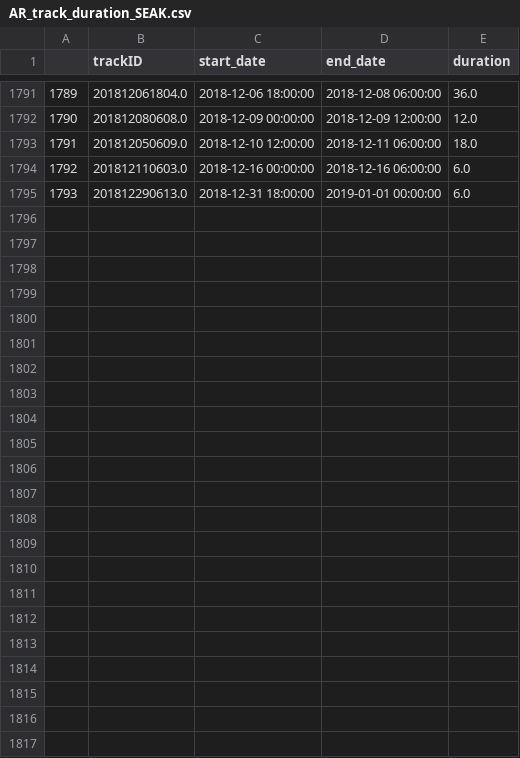
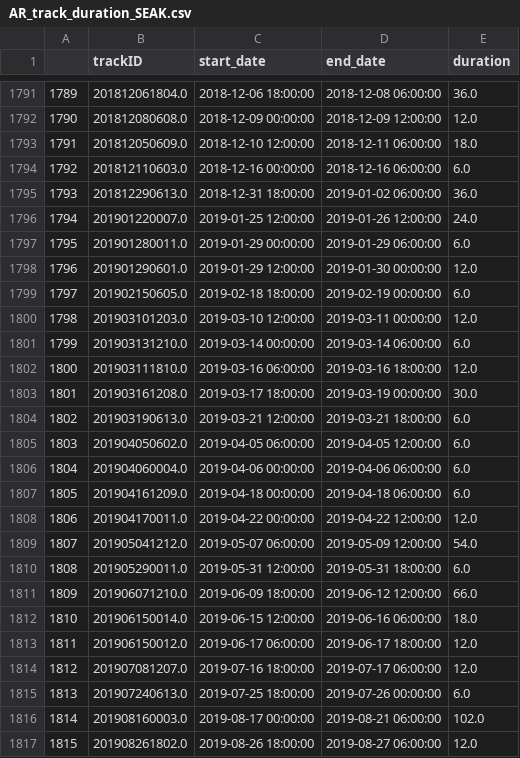
Before and after one commit to dlnash/SEAK_climatology, a CSV file: out/AR_track_duration_SEAK.csv, drawn as a sheet; only a part is shown, gaps mark what is left out.

```diff
--- a/out/AR_track_duration_SEAK.csv
+++ b/out/AR_track_duration_SEAK.csv
@@ -1794,2 +1794,24 @@
 1792,201812110603.0,2018-12-16 00:00:00,2018-12-16 06:00:00,6.0
-1793,201812290613.0,2018-12-31 18:00:00,2019-01-01 00:00:00,6.0
+1793,201812290613.0,2018-12-31 18:00:00,2019-01-02 06:00:00,36.0
+1794,201901220007.0,2019-01-25 12:00:00,2019-01-26 12:00:00,24.0
+1795,201901280011.0,2019-01-29 00:00:00,2019-01-29 06:00:00,6.0
+1796,201901290601.0,2019-01-29 12:00:00,2019-01-30 00:00:00,12.0
+1797,201902150605.0,2019-02-18 18:00:00,2019-02-19 00:00:00,6.0
+1798,201903101203.0,2019-03-10 12:00:00,2019-03-11 00:00:00,12.0
+1799,201903131210.0,2019-03-14 00:00:00,2019-03-14 06:00:00,6.0
+1800,201903111810.0,2019-03-16 06:00:00,2019-03-16 18:00:00,12.0
+1801,201903161208.0,2019-03-17 18:00:00,2019-03-19 00:00:00,30.0
+1802,201903190613.0,2019-03-21 12:00:00,2019-03-21 18:00:00,6.0
+1803,201904050602.0,2019-04-05 06:00:00,2019-04-05 12:00:00,6.0
+1804,201904060004.0,2019-04-06 00:00:00,2019-04-06 06:00:00,6.0
+1805,201904161209.0,2019-04-18 00:00:00,2019-04-18 06:00:00,6.0
+1806,201904170011.0,2019-04-22 00:00:00,2019-04-22 12:00:00,12.0
+1807,201905041212.0,2019-05-07 06:00:00,2019-05-09 12:00:00,54.0
+1808,201905290011.0,2019-05-31 12:00:00,2019-05-31 18:00:00,6.0
+1809,201906071210.0,2019-06-09 18:00:00,2019-06-12 12:00:00,66.0
+1810,201906150014.0,2019-06-15 12:00:00,2019-06-16 06:00:00,18.0
+1811,201906150012.0,2019-06-17 06:00:00,2019-06-17 18:00:00,12.0
+1812,201907081207.0,2019-07-16 18:00:00,2019-07-17 06:00:00,12.0
+1813,201907240613.0,2019-07-25 18:00:00,2019-07-26 00:00:00,6.0
+1814,201908160003.0,2019-08-17 00:00:00,2019-08-21 06:00:00,102.0
+1815,201908261802.0,2019-08-26 18:00:00,2019-08-27 06:00:00,12.0
```
Also changed, not shown: out/SEAK_ardates_daily.csv, out/SEAK_impactdates_daily.csv, 39 other files.
